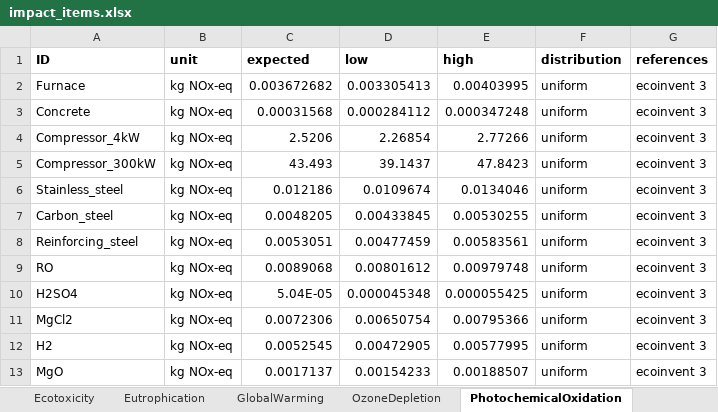
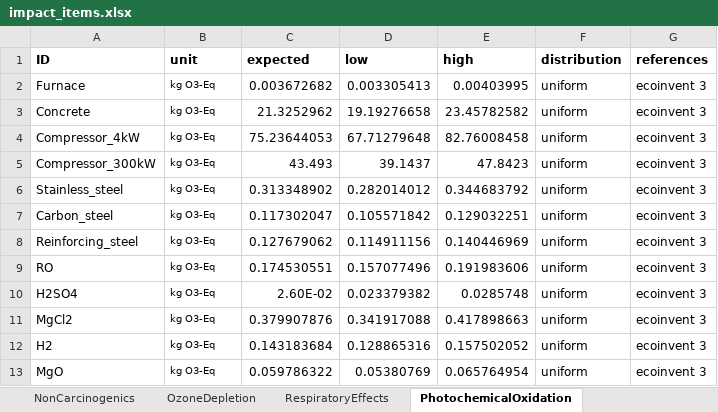
Before and after one commit to QSD-Group/EXPOsan, an Excel workbook: exposan/biobinder/data/impact_items.xlsx, sheet PhotochemicalOxidation, drawn as a sheet; only a part is shown; values as stored, in another font and other column widths than the file's, no borders; the diff covers the shown part only; the diff names each change by its address in the sheet, - before the commit and + after, or states it on an @@ line.

```diff
--- a/exposan/biobinder/data/impact_items.xlsx (sheet PhotochemicalOxidation)
+++ b/exposan/biobinder/data/impact_items.xlsx (sheet PhotochemicalOxidation)
-B2:B13 (unit): kg NOx-eq
+B2:B13 (unit): kg O3-Eq
@@ B2:B13 text size: smaller @@
-C3 (expected): 0.00031568
+C3 (expected): 21.3252962
-D3 (low): 0.000284112
+D3 (low): 19.19276658
-E3 (high): 0.000347248
+E3 (high): 23.45782582
-C4 (expected): 2.5206
+C4 (expected): 75.23644053
-D4 (low): 2.26854
+D4 (low): 67.71279648
-E4 (high): 2.77266
+E4 (high): 82.76008458
-C6 (expected): 0.012186
+C6 (expected): 0.313348902
-D6 (low): 0.0109674
+D6 (low): 0.282014012
-E6 (high): 0.0134046
+E6 (high): 0.344683792
-C7 (expected): 0.0048205
+C7 (expected): 0.117302047
-D7 (low): 0.00433845
+D7 (low): 0.105571842
-E7 (high): 0.00530255
+E7 (high): 0.129032251
-C8 (expected): 0.0053051
+C8 (expected): 0.127679062
-D8 (low): 0.00477459
+D8 (low): 0.114911156
-E8 (high): 0.00583561
+E8 (high): 0.140446969
-C9 (expected): 0.0089068
+C9 (expected): 0.174530551
-D9 (low): 0.00801612
+D9 (low): 0.157077496
-E9 (high): 0.00979748
+E9 (high): 0.191983606
-C10 (expected): 5.04E-05
+C10 (expected): 2.60E-02
-D10 (low): 0.000045348
+D10 (low): 0.023379382
-E10 (high): 0.000055425
+E10 (high): 0.0285748
-C11 (expected): 0.0072306
+C11 (expected): 0.379907876
-D11 (low): 0.00650754
+D11 (low): 0.341917088
-E11 (high): 0.00795366
+E11 (high): 0.417898663
-C12 (expected): 0.0052545
+C12 (expected): 0.143183684
-D12 (low): 0.00472905
+D12 (low): 0.128865316
-E12 (high): 0.00577995
+E12 (high): 0.157502052
-C13 (expected): 0.0017137
+C13 (expected): 0.059786322
-D13 (low): 0.00154233
+D13 (low): 0.05380769
-E13 (high): 0.00188507
+E13 (high): 0.065764954
```
Also changed, not shown: 2 added rows, 109 edited cells and cell formats elsewhere in this sheet, sheet Ecotoxicity, sheet NonCarcinogenics, sheet Eutrophication, sheet Carcinogenics, sheet RespiratoryEffects, sheet Acidification, 3 more sheets, other sheet tabs.
